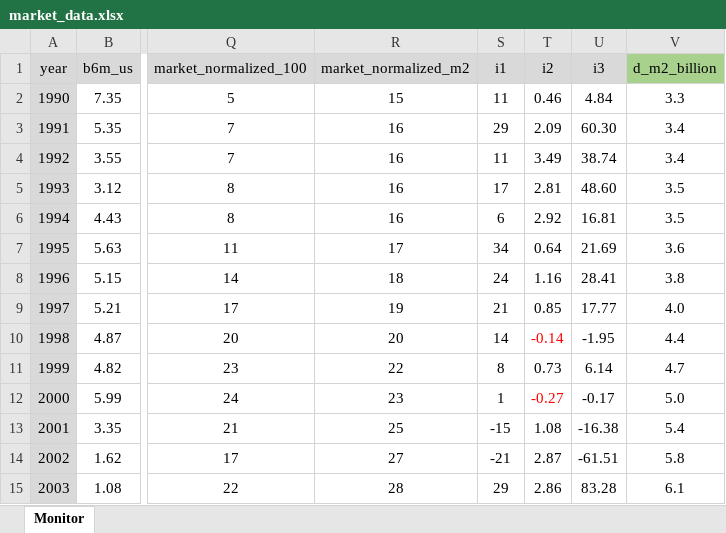
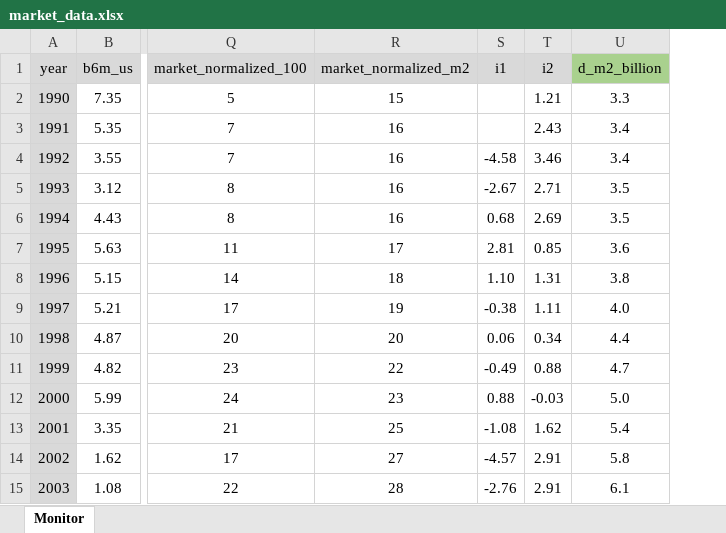
Before and after one commit to galetaire/marketmonitor, an Excel workbook: market_data.xlsx, sheet Monitor, drawn as a sheet; only a part is shown, gaps mark what is left out; values as stored, in another font and other column widths than the file's, no borders; conditional formats not drawn; the diff covers the shown part only; the diff names each change by its address in the sheet, - before the commit and + after, or states it on an @@ line.

```diff
--- a/market_data.xlsx (sheet Monitor)
+++ b/market_data.xlsx (sheet Monitor)
-column U (i3), rows 2-15: 4.84 | 60.30 | 38.74 | 48.60 | 16.81 | 21.69 | 28.41 | 17.77 | -1.95 | 6.14 | -0.17 | -16.38 | -61.51 | 83.28
-S2 (i1): 11
+S2 (i1): (empty)
-T2 (i2): 0.46
+T2 (i2): 1.21
-S3 (i1): 29
+S3 (i1): (empty)
-T3 (i2): 2.09
+T3 (i2): 2.43
-S4 (i1): 11
+S4 (i1): -4.58
-T4 (i2): 3.49
+T4 (i2): 3.46
-S5 (i1): 17
+S5 (i1): -2.67
-T5 (i2): 2.81
+T5 (i2): 2.71
-S6 (i1): 6
+S6 (i1): 0.68
-T6 (i2): 2.92
+T6 (i2): 2.69
-S7 (i1): 34
+S7 (i1): 2.81
-T7 (i2): 0.64
+T7 (i2): 0.85
-S8 (i1): 24
+S8 (i1): 1.10
-T8 (i2): 1.16
+T8 (i2): 1.31
-S9 (i1): 21
+S9 (i1): -0.38
-T9 (i2): 0.85
+T9 (i2): 1.11
-S10 (i1): 14
+S10 (i1): 0.06
-T10 (i2): -0.14
+T10 (i2): 0.34
-T10 text colour: #FF0000
+T10 text colour: black
-S11 (i1): 8
+S11 (i1): -0.49
-T11 (i2): 0.73
+T11 (i2): 0.88
-S12 (i1): 1
+S12 (i1): 0.88
-T12 (i2): -0.27
+T12 (i2): -0.03
-T12 text colour: #FF0000
+T12 text colour: black
-S13 (i1): -15
+S13 (i1): -1.08
-T13 (i2): 1.08
+T13 (i2): 1.62
-S14 (i1): -21
+S14 (i1): -4.57
-T14 (i2): 2.87
+T14 (i2): 2.91
-S15 (i1): 29
+S15 (i1): -2.76
-T15 (i2): 2.86
+T15 (i2): 2.91
```
Also changed, not shown: 40 edited cells and cell formats elsewhere in this sheet, formulas that keep their value, actius.xlsx, 2 other files.
